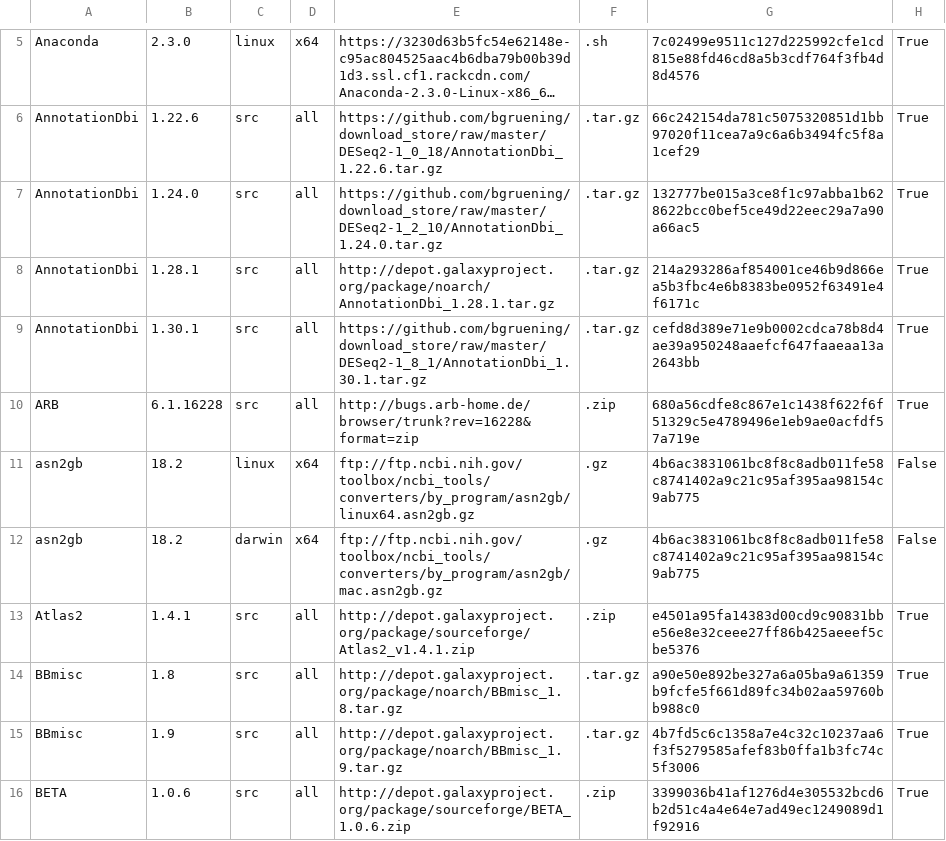
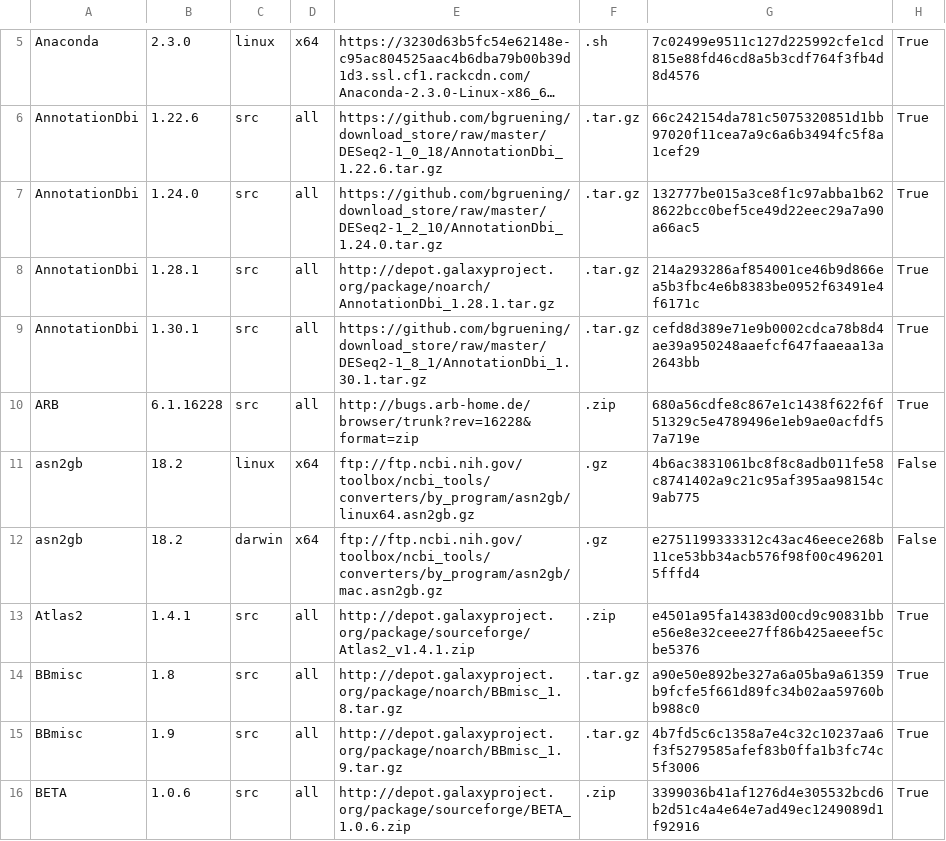
Before and after one commit to galaxyproject/cargo-port, a TSV file: urls.tsv, drawn as a sheet; only a part is shown, gaps mark what is left out; long unchanged cells end in ….

Commit message:
Corrected hash for darwin version

```diff
--- a/urls.tsv
+++ b/urls.tsv
@@ -11,3 +11,3 @@ ARB	6.1.16228	src	all	http://bugs.arb-home.de/browser/trunk?rev=16228&format=zip
 asn2gb	18.2	linux	x64	ftp://ftp.ncbi.nih.gov/toolbox/ncbi_tools/converters/by_program/asn2gb/linux64.asn2gb.gz	.gz	4b6ac3831061bc8f8c8adb011fe58c8741402a9c21c95af395aa98154c9ab775	False
-asn2gb	18.2	darwin	x64	ftp://ftp.ncbi.nih.gov/toolbox/ncbi_tools/converters/by_program/asn2gb/mac.asn2gb.gz	.gz	4b6ac3831061bc8f8c8adb011fe58c8741402a9c21c95af395aa98154c9ab775	False
+asn2gb	18.2	darwin	x64	ftp://ftp.ncbi.nih.gov/toolbox/ncbi_tools/converters/by_program/asn2gb/mac.asn2gb.gz	.gz	e2751199333312c43ac46eece268b11ce53bb34acb576f98f00c4962015fffd4	False
 Atlas2	1.4.1	src	all	http://depot.galaxyproject.org/package/sourceforge/Atlas2_v1.4.1.zip	.zip	e4501a95fa14383d00cd9c90831bbe56e8e32ceee27ff86b425aeeef5cbe5376	True
```
